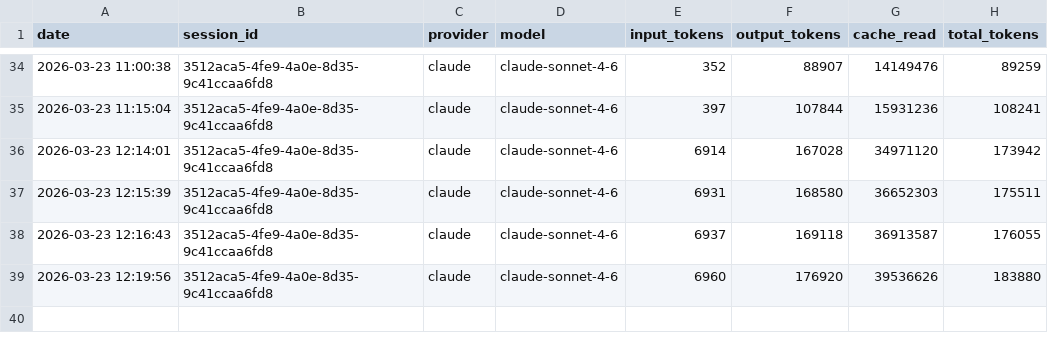
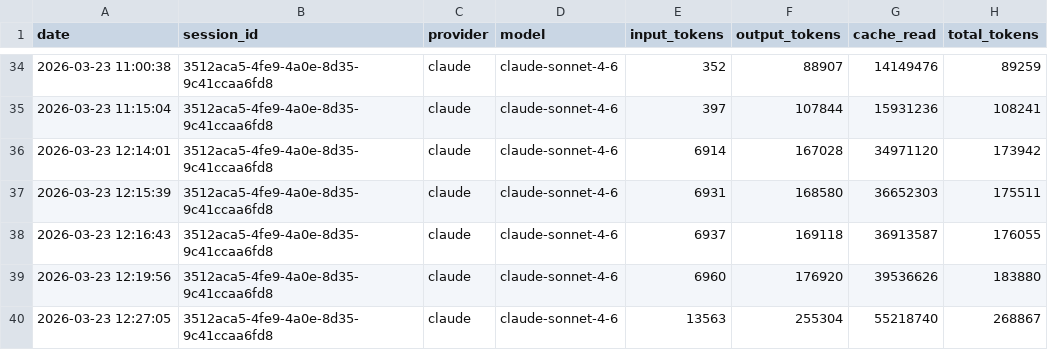
Before and after one commit to eugenioduarte/FUSE, a CSV file: .ai/router/token-usage.csv, drawn as a sheet; only a part is shown, gaps mark what is left out.

Commit message:
chore: update token-usage.md [skip ci]

```diff
--- a/.ai/router/token-usage.csv
+++ b/.ai/router/token-usage.csv
@@ -39 +39,2 @@ date,session_id,provider,model,input_tokens,output_tokens,cache_read,total_token
 2026-03-23 12:19:56,3512aca5-4fe9-4a0e-8d35-9c41ccaa6fd8,claude,claude-sonnet-4-6,6960,176920,39536626,183880
+2026-03-23 12:27:05,3512aca5-4fe9-4a0e-8d35-9c41ccaa6fd8,claude,claude-sonnet-4-6,13563,255304,55218740,268867
```
Also changed, not shown: 1 other file.
